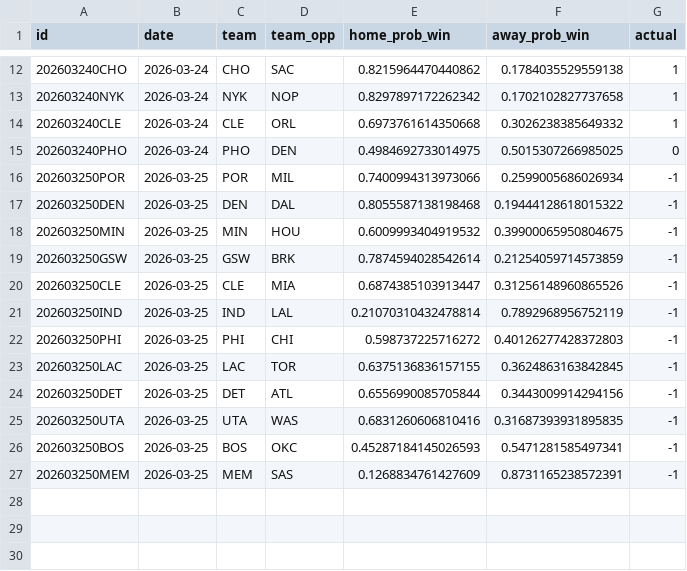
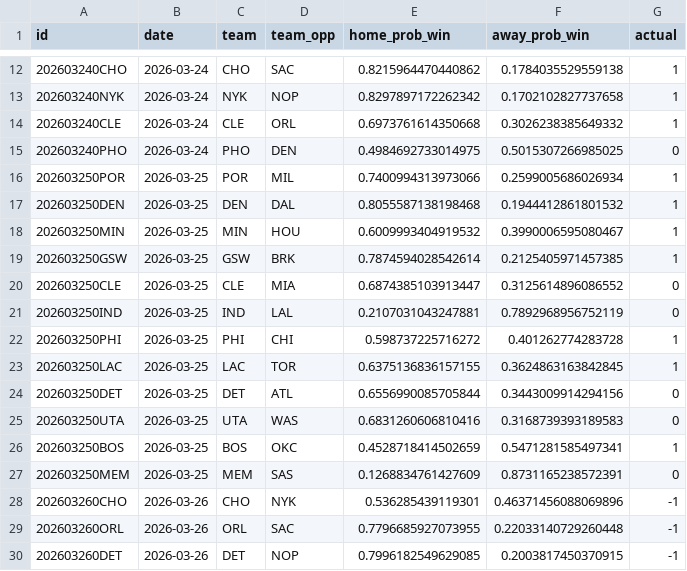
Before and after one commit to RaresPetrisor22/predicting-nba-games-ml, a CSV file: data/predictions.csv, drawn as a sheet; only a part is shown, gaps mark what is left out.

```diff
--- a/data/predictions.csv
+++ b/data/predictions.csv
@@ -15,13 +15,16 @@ id,date,team,team_opp,home_prob_win,away_prob_win,actual
 202603240PHO,2026-03-24,PHO,DEN,0.4984692733014975,0.5015307266985025,0
-202603250POR,2026-03-25,POR,MIL,0.7400994313973066,0.2599005686026934,-1
-202603250DEN,2026-03-25,DEN,DAL,0.8055587138198468,0.19444128618015322,-1
-202603250MIN,2026-03-25,MIN,HOU,0.6009993404919532,0.39900065950804675,-1
-202603250GSW,2026-03-25,GSW,BRK,0.7874594028542614,0.21254059714573859,-1
-202603250CLE,2026-03-25,CLE,MIA,0.6874385103913447,0.31256148960865526,-1
-202603250IND,2026-03-25,IND,LAL,0.21070310432478814,0.7892968956752119,-1
-202603250PHI,2026-03-25,PHI,CHI,0.598737225716272,0.40126277428372803,-1
-202603250LAC,2026-03-25,LAC,TOR,0.6375136836157155,0.3624863163842845,-1
-202603250DET,2026-03-25,DET,ATL,0.6556990085705844,0.3443009914294156,-1
-202603250UTA,2026-03-25,UTA,WAS,0.6831260606810416,0.31687393931895835,-1
-202603250BOS,2026-03-25,BOS,OKC,0.45287184145026593,0.5471281585497341,-1
-202603250MEM,2026-03-25,MEM,SAS,0.1268834761427609,0.8731165238572391,-1
+202603250POR,2026-03-25,POR,MIL,0.7400994313973066,0.2599005686026934,1
+202603250DEN,2026-03-25,DEN,DAL,0.8055587138198468,0.1944412861801532,1
+202603250MIN,2026-03-25,MIN,HOU,0.6009993404919532,0.3990006595080467,1
+202603250GSW,2026-03-25,GSW,BRK,0.7874594028542614,0.2125405971457385,1
+202603250CLE,2026-03-25,CLE,MIA,0.6874385103913447,0.3125614896086552,0
+202603250IND,2026-03-25,IND,LAL,0.2107031043247881,0.7892968956752119,0
+202603250PHI,2026-03-25,PHI,CHI,0.598737225716272,0.401262774283728,1
+202603250LAC,2026-03-25,LAC,TOR,0.6375136836157155,0.3624863163842845,1
+202603250DET,2026-03-25,DET,ATL,0.6556990085705844,0.3443009914294156,0
+202603250UTA,2026-03-25,UTA,WAS,0.6831260606810416,0.3168739393189583,0
+202603250BOS,2026-03-25,BOS,OKC,0.4528718414502659,0.5471281585497341,1
+202603250MEM,2026-03-25,MEM,SAS,0.1268834761427609,0.8731165238572391,0
+202603260CHO,2026-03-26,CHO,NYK,0.536285439119301,0.46371456088069896,-1
+202603260ORL,2026-03-26,ORL,SAC,0.7796685927073955,0.22033140729260448,-1
+202603260DET,2026-03-26,DET,NOP,0.7996182549629085,0.2003817450370915,-1
```
Also changed, not shown: 2 other files.
